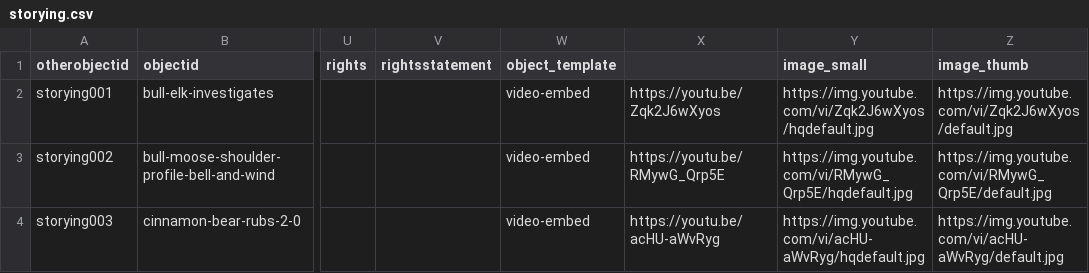
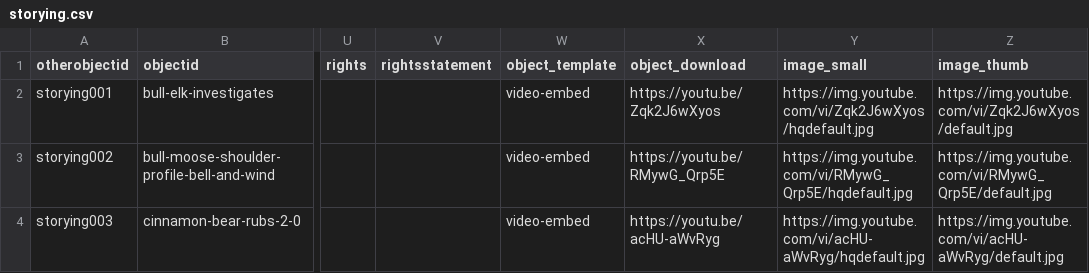
Before and after one commit to thecdil/storying_combined, a CSV file: _data/storying.csv, drawn as a sheet; only a part is shown, gaps mark what is left out; the diff names each change by its address in the sheet, - before the commit and + after, or states it on an @@ line.

Commit message:
added object_download back in

```diff
--- a/_data/storying.csv
+++ b/_data/storying.csv
-X1: (empty)
+X1: object_download
```
